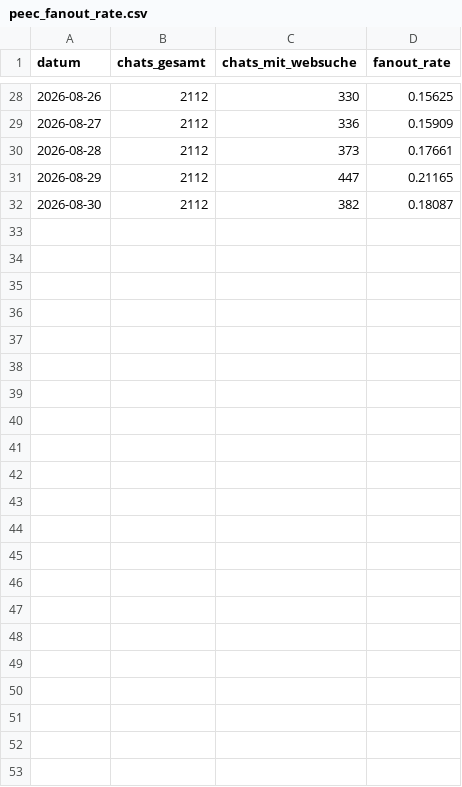
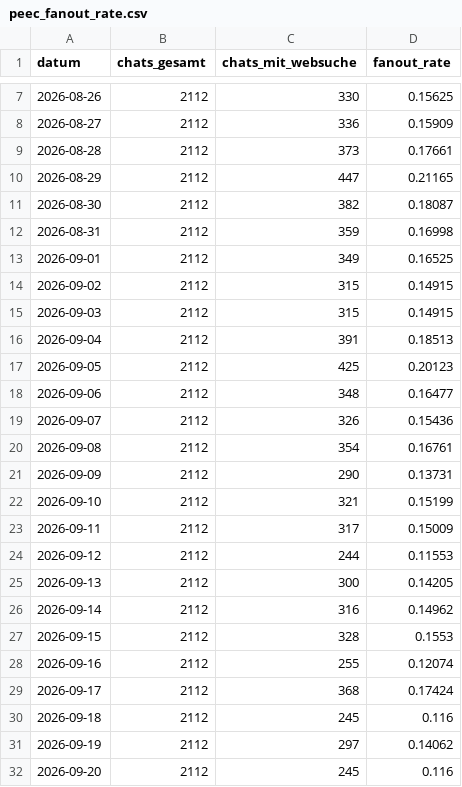
Before and after one commit to phoeser/LLM-Cockpit, a CSV file: data/peec_fanout_rate.csv, drawn as a sheet; only a part is shown, gaps mark what is left out; the diff covers the shown part only.

```diff
--- a/data/peec_fanout_rate.csv
+++ b/data/peec_fanout_rate.csv
@@ -32 +11,22 @@
 2026-08-30;2112;382;0.18087
+2026-08-31;2112;359;0.16998
+2026-09-01;2112;349;0.16525
+2026-09-02;2112;315;0.14915
+2026-09-03;2112;315;0.14915
+2026-09-04;2112;391;0.18513
+2026-09-05;2112;425;0.20123
+2026-09-06;2112;348;0.16477
+2026-09-07;2112;326;0.15436
+2026-09-08;2112;354;0.16761
+2026-09-09;2112;290;0.13731
+2026-09-10;2112;321;0.15199
+2026-09-11;2112;317;0.15009
+2026-09-12;2112;244;0.11553
+2026-09-13;2112;300;0.14205
+2026-09-14;2112;316;0.14962
+2026-09-15;2112;328;0.1553
+2026-09-16;2112;255;0.12074
+2026-09-17;2112;368;0.17424
+2026-09-18;2112;245;0.116
+2026-09-19;2112;297;0.14062
+2026-09-20;2112;245;0.116
```
Also changed, not shown: 21 removed rows elsewhere in this file, 13 other files.
